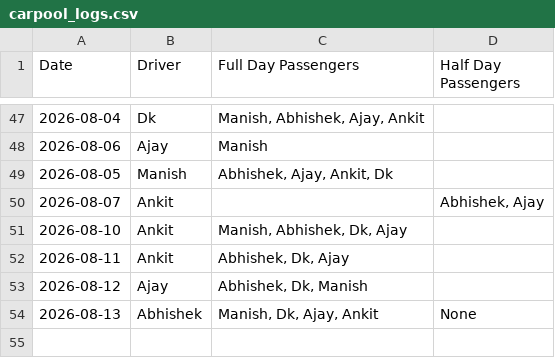
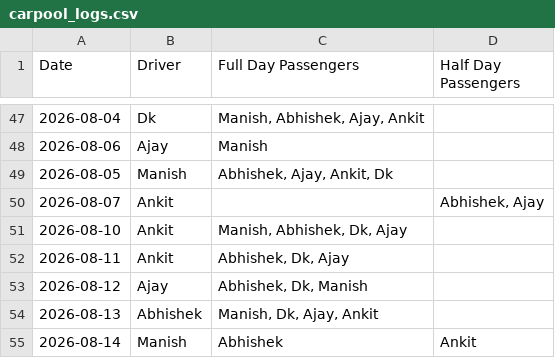
Before and after one commit to manishtripathiirman-collab/carpool-app, a CSV file: carpool_logs.csv, drawn as a sheet; only a part is shown, gaps mark what is left out.

Commit message:
Update trip logs for 2026-08-14

```diff
--- a/carpool_logs.csv
+++ b/carpool_logs.csv
@@ -53,2 +53,3 @@ Date,Driver,Full Day Passengers,Half Day Passengers
 2026-08-12,Ajay,"Abhishek, Dk, Manish",
-2026-08-13,Abhishek,"Manish, Dk, Ajay, Ankit",None
+2026-08-13,Abhishek,"Manish, Dk, Ajay, Ankit",
+2026-08-14,Manish,Abhishek,Ankit
```
